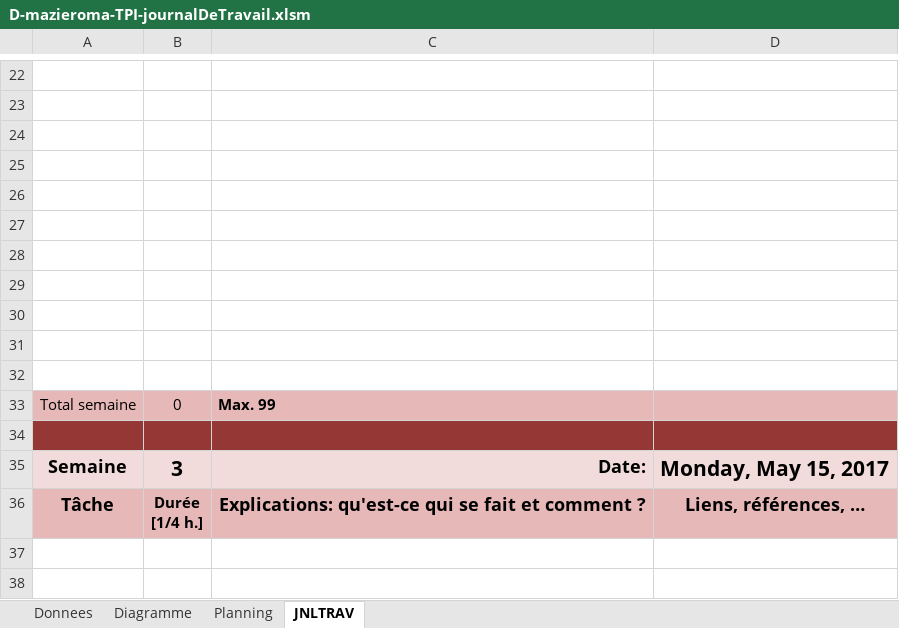
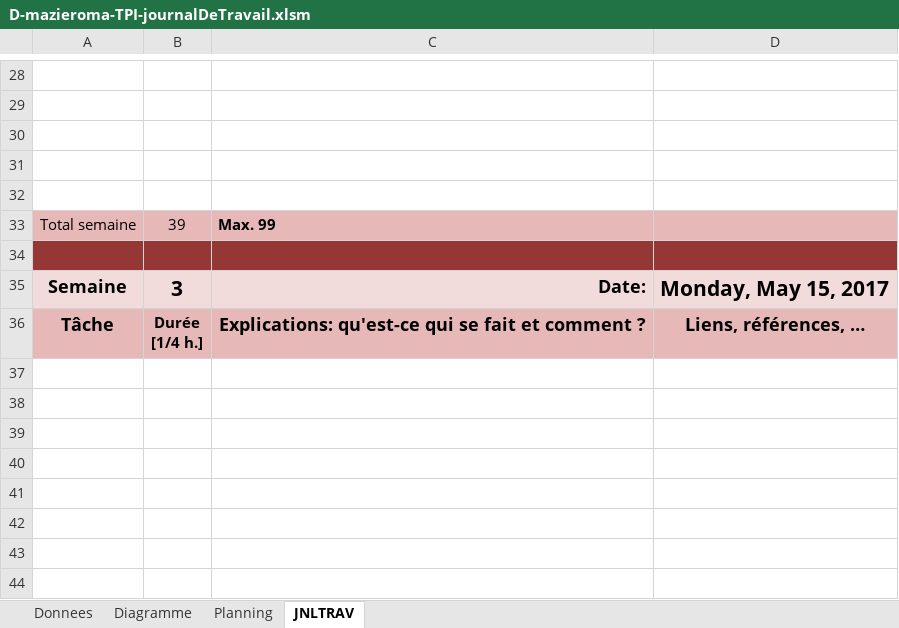
Before and after one commit to MazieroMarco/MailStorage, an Excel workbook: Documentation/D-mazieroma-TPI-journalDeTravail.xlsm, sheet JNLTRAV, drawn as a sheet; only a part is shown, gaps mark what is left out; the shorter side is filled out with more unchanged rows; values as stored, in another font and other column widths than the file's, no borders; charts and pictures not drawn; 1 other sheet too large or unreadable and not compared; removed rows and columns are numbered as before the commit, all else as after; the diff covers the shown part only; the diff names each change by its address in the sheet, - before the commit and + after, or states it on an @@ line.

```diff
--- a/Documentation/D-mazieroma-TPI-journalDeTravail.xlsm (sheet JNLTRAV)
+++ b/Documentation/D-mazieroma-TPI-journalDeTravail.xlsm (sheet JNLTRAV)
-row 27: (empty)
-row 28: (empty)
-row 29: (empty)
-row 30: (empty)
-row 31: (empty)
-row 32: (empty)
-B33: 0
+B33: 39
```
Also changed, not shown: 6 added rows and 11 edited cells elsewhere in this sheet, sheet Planning, charts or pictures, 46 other files.
